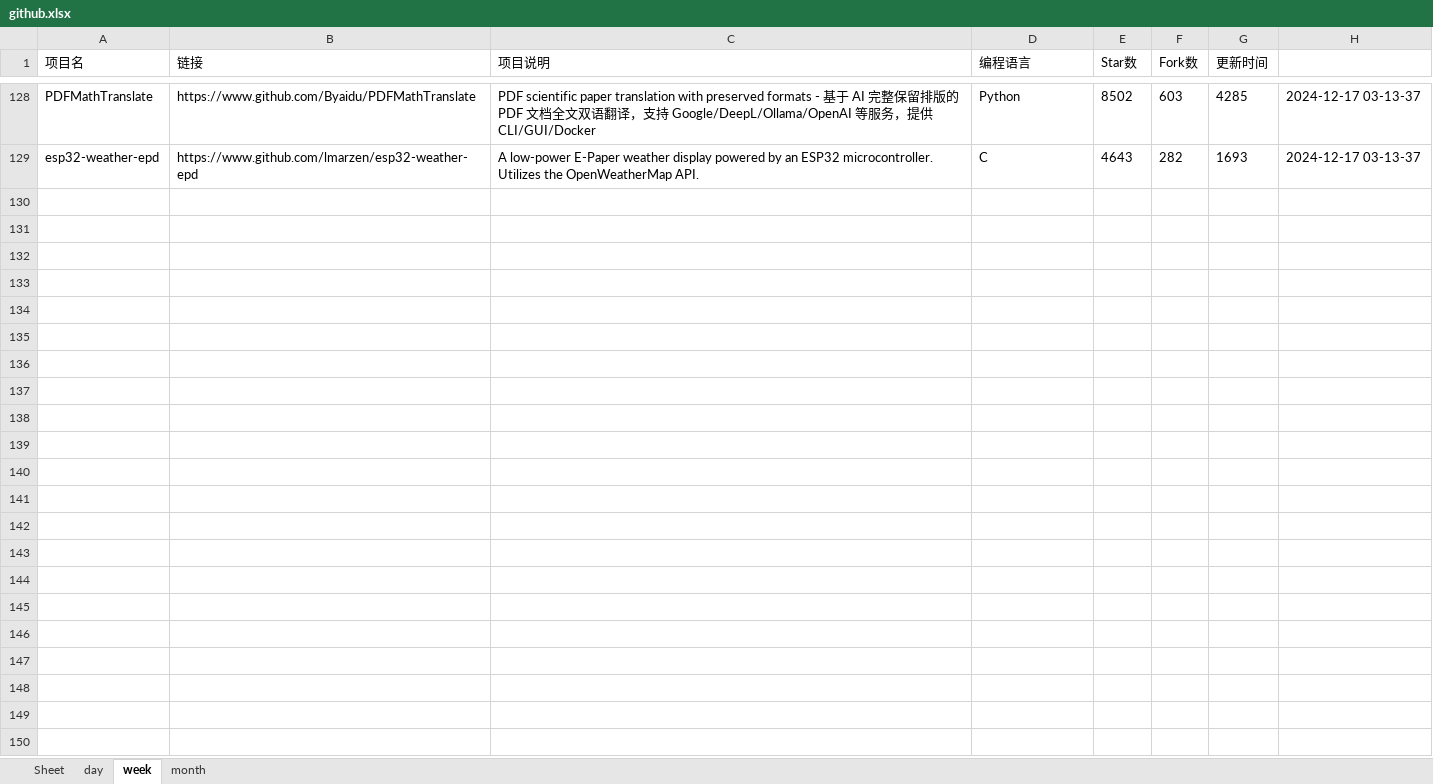
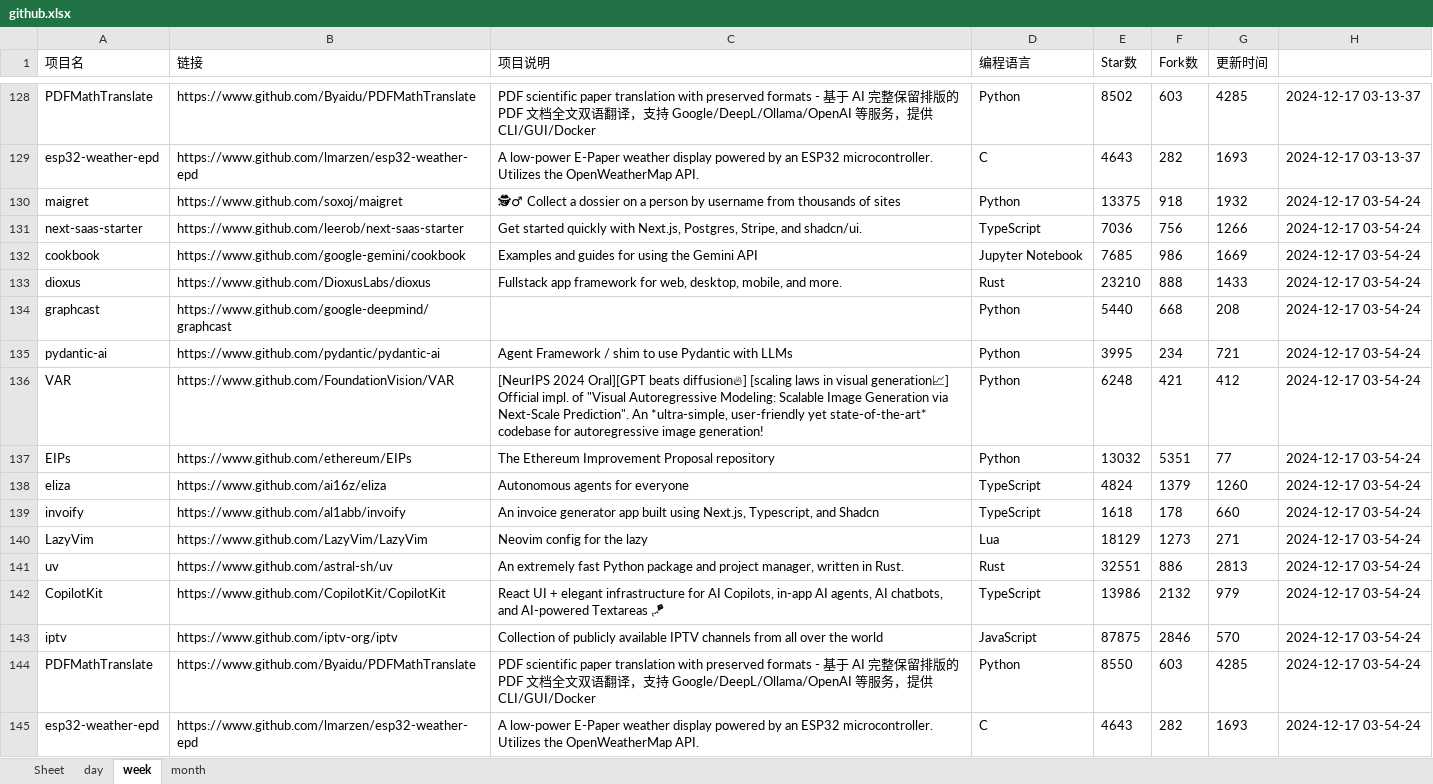
Before and after one commit to WHG555/github-today-repositories, an Excel workbook: github.xlsx, sheet week, drawn as a sheet; only a part is shown, gaps mark what is left out; values as stored, in another font and other column widths than the file's, no borders; the diff names each change by its address in the sheet, - before the commit and + after, or states it on an @@ line.

```diff
--- a/github.xlsx (sheet week)
+++ b/github.xlsx (sheet week)
+row 130: maigret | https://www.github.com/soxoj/maigret | 🕵‍♂ Collect a dossier on a person by username from thousands of sites | Python | 13375 | 918 | 1932 | 2024-12-17 03-54-24
+row 131: next-saas-starter | https://www.github.com/leerob/next-saas-starter | Get started quickly with Next.js, Postgres, Stripe, and shadcn/ui. | TypeScript | 7036 | 756 | 1266 | 2024-12-17 03-54-24
+row 132: cookbook | https://www.github.com/google-gemini/cookbook | Examples and guides for using the Gemini API | Jupyter Notebook | 7685 | 986 | 1669 | 2024-12-17 03-54-24
+row 133: dioxus | https://www.github.com/DioxusLabs/dioxus | Fullstack app framework for web, desktop, mobile, and more. | Rust | 23210 | 888 | 1433 | 2024-12-17 03-54-24
+row 134: graphcast | https://www.github.com/google-deepmind/graphcast |  | Python | 5440 | 668 | 208 | 2024-12-17 03-54-24
+row 135: pydantic-ai | https://www.github.com/pydantic/pydantic-ai | Agent Framework / shim to use Pydantic with LLMs | Python | 3995 | 234 | 721 | 2024-12-17 03-54-24
+row 136: VAR | https://www.github.com/FoundationVision/VAR | [NeurIPS 2024 Oral][GPT beats diffusion🔥] [scaling laws in visual generation📈] Official impl. of "Visual Autoregressive Modeling: Scalable Image Generation via Next-Scale Prediction". An *ultra-simple, user-friendly yet state-of-the-art* codebase for autoregressive image generation! | Python | 6248 | 421 | 412 | 2024-12-17 03-54-24
+row 137: EIPs | https://www.github.com/ethereum/EIPs | The Ethereum Improvement Proposal repository | Python | 13032 | 5351 | 77 | 2024-12-17 03-54-24
+row 138: eliza | https://www.github.com/ai16z/eliza | Autonomous agents for everyone | TypeScript | 4824 | 1379 | 1260 | 2024-12-17 03-54-24
+row 139: invoify | https://www.github.com/al1abb/invoify | An invoice generator app built using Next.js, Typescript, and Shadcn | TypeScript | 1618 | 178 | 660 | 2024-12-17 03-54-24
+row 140: LazyVim | https://www.github.com/LazyVim/LazyVim | Neovim config for the lazy | Lua | 18129 | 1273 | 271 | 2024-12-17 03-54-24
+row 141: uv | https://www.github.com/astral-sh/uv | An extremely fast Python package and project manager, written in Rust. | Rust | 32551 | 886 | 2813 | 2024-12-17 03-54-24
+row 142: CopilotKit | https://www.github.com/CopilotKit/CopilotKit | React UI + elegant infrastructure for AI Copilots, in-app AI agents, AI chatbots, and AI-powered Textareas 🪁 | TypeScript | 13986 | 2132 | 979 | 2024-12-17 03-54-24
+row 143: iptv | https://www.github.com/iptv-org/iptv | Collection of publicly available IPTV channels from all over the world | JavaScript | 87875 | 2846 | 570 | 2024-12-17 03-54-24
+row 144: PDFMathTranslate | https://www.github.com/Byaidu/PDFMathTranslate | PDF scientific paper translation with preserved formats - 基于 AI 完整保留排版的 PDF 文档全文双语翻译，支持 Google/DeepL/Ollama/OpenAI 等服务，提供 CLI/GUI/Docker | Python | 8550 | 603 | 4285 | 2024-12-17 03-54-24
+row 145: esp32-weather-epd | https://www.github.com/lmarzen/esp32-weather-epd | A low-power E-Paper weather display powered by an ESP32 microcontroller. Utilizes the OpenWeatherMap API. | C | 4643 | 282 | 1693 | 2024-12-17 03-54-24
```
Also changed, not shown: sheet month, sheet day.
